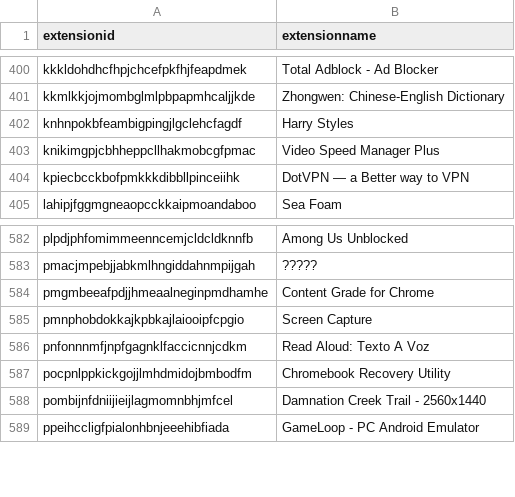
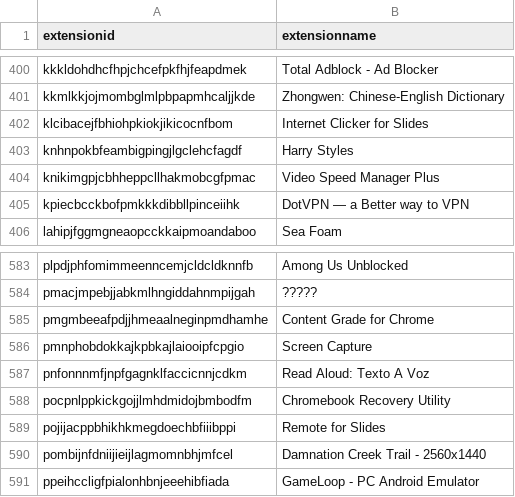
Before and after one commit to Nassau-BOCES/BOCES-IOCS, a CSV file: IOCS/browserExtensions.csv, drawn as a sheet; only a part is shown, gaps mark what is left out; the diff names each change by its address in the sheet, - before the commit and + after, or states it on an @@ line.

Commit message:
message

```diff
--- a/IOCS/browserExtensions.csv
+++ b/IOCS/browserExtensions.csv
+row 402: klcibacejfbhiohpkiokjikicocnfbom | Internet Clicker for Slides
+row 589: pojijacppbhikhkmegdoechbfiiibppi | Remote for Slides
```
